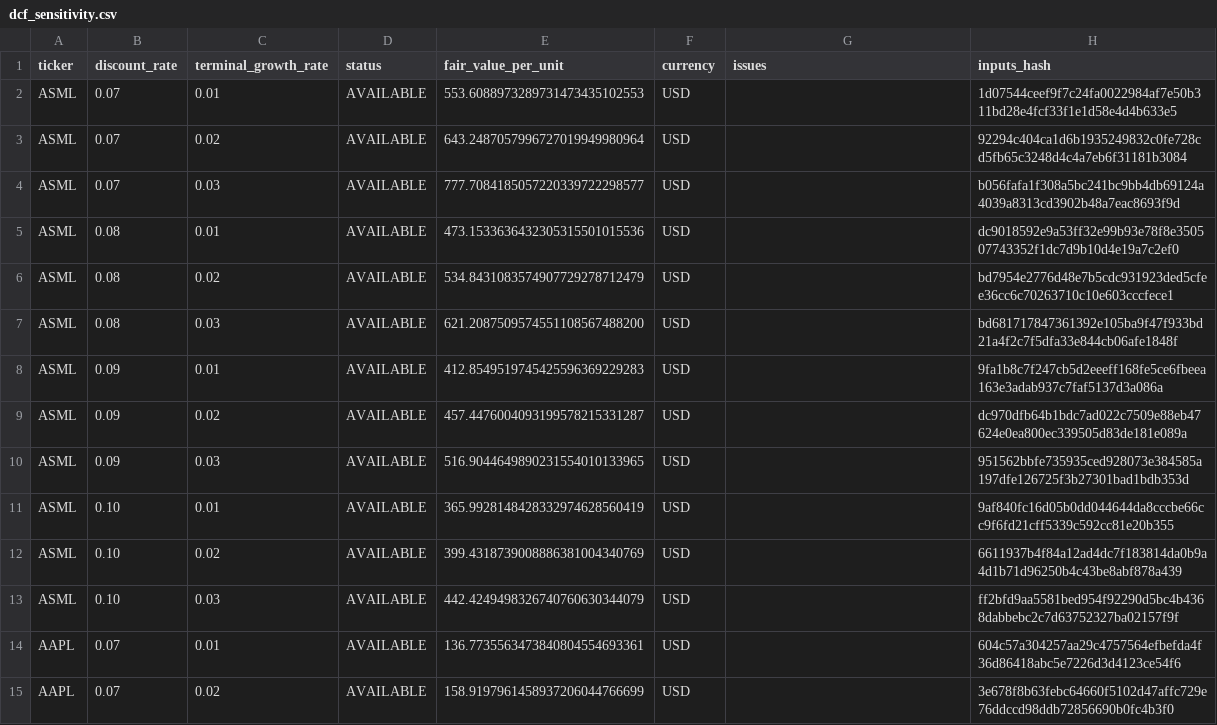
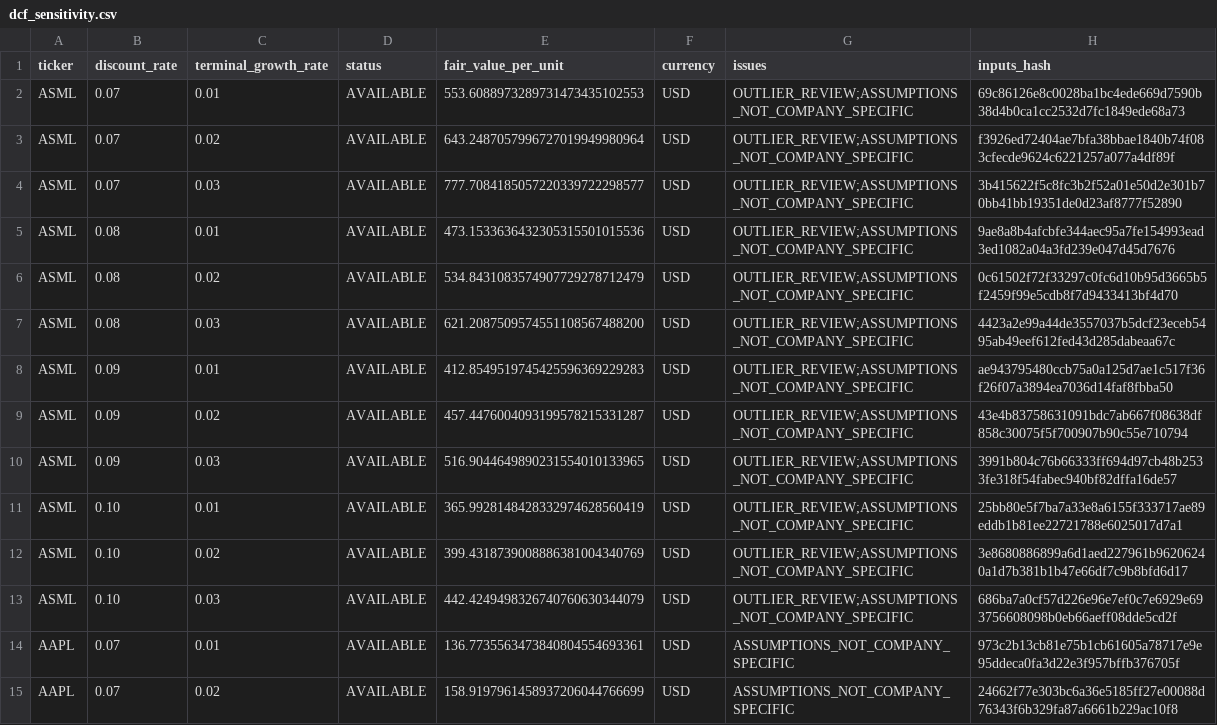
Before and after one commit to Fraens123/stock-valuation-tool, a CSV file: diagnostics/dcf_sensitivity.csv, drawn as a sheet; only a part is shown; the diff covers the shown part only.

Commit message:
feat: Enhance DCF valuation process with non-blocking issues and new snapshot functionality
- Introduced handling for non-blocking issues in equity DCF calculations, allowing for better reporting of assumptions not specific to the company.
- Added new constants for generic assumption sources and non-blocking warnings in the models.
- Updated the normalization process to capture used fiscal years and input values for improved data tracking.
- Enhanced the DCF summary to differentiate between blocking and non-blocking issues, improving clarity in valuation results.
- Implemented a new ValuationSnapshot class to encapsulate valuation results and context, including assumptions and quality metrics.
- Added tests to ensure that non-blocking warnings persist through the valuation process and that snapshot IDs are deterministic based on inputs.
- Created a CSV file for diagnostics to log valuation snapshot results for better traceability.

```diff
--- a/diagnostics/dcf_sensitivity.csv
+++ b/diagnostics/dcf_sensitivity.csv
@@ -1,15 +1,15 @@
 ticker,discount_rate,terminal_growth_rate,status,fair_value_per_unit,currency,issues,inputs_hash
-ASML,0.07,0.01,AVAILABLE,553.6088973289731473435102553,USD,,1d07544ceef9f7c24fa0022984af7e50b311bd28e4fcf33f1e1d58e4d4b633e5
-ASML,0.07,0.02,AVAILABLE,643.2487057996727019949980964,USD,,92294c404ca1d6b1935249832c0fe728cd5fb65c3248d4c4a7eb6f31181b3084
-ASML,0.07,0.03,AVAILABLE,777.7084185057220339722298577,USD,,b056fafa1f308a5bc241bc9bb4db69124a4039a8313cd3902b48a7eac8693f9d
-ASML,0.08,0.01,AVAILABLE,473.1533636432305315501015536,USD,,dc9018592e9a53ff32e99b93e78f8e350507743352f1dc7d9b10d4e19a7c2ef0
-ASML,0.08,0.02,AVAILABLE,534.8431083574907729278712479,USD,,bd7954e2776d48e7b5cdc931923ded5cfee36cc6c70263710c10e603cccfece1
-ASML,0.08,0.03,AVAILABLE,621.2087509574551108567488200,USD,,bd681717847361392e105ba9f47f933bd21a4f2c7f5dfa33e844cb06afe1848f
-ASML,0.09,0.01,AVAILABLE,412.8549519745425596369229283,USD,,9fa1b8c7f247cb5d2eeeff168fe5ce6fbeea163e3adab937c7faf5137d3a086a
-ASML,0.09,0.02,AVAILABLE,457.4476004093199578215331287,USD,,dc970dfb64b1bdc7ad022c7509e88eb47624e0ea800ec339505d83de181e089a
-ASML,0.09,0.03,AVAILABLE,516.9044649890231554010133965,USD,,951562bbfe735935ced928073e384585a197dfe126725f3b27301bad1bdb353d
-ASML,0.10,0.01,AVAILABLE,365.9928148428332974628560419,USD,,9af840fc16d05b0dd044644da8cccbe66cc9f6fd21cff5339c592cc81e20b355
-ASML,0.10,0.02,AVAILABLE,399.4318739008886381004340769,USD,,6611937b4f84a12ad4dc7f183814da0b9a4d1b71d96250b4c43be8abf878a439
-ASML,0.10,0.03,AVAILABLE,442.4249498326740760630344079,USD,,ff2bfd9aa5581bed954f92290d5bc4b4368dabbebc2c7d63752327ba02157f9f
-AAPL,0.07,0.01,AVAILABLE,136.7735563473840804554693361,USD,,604c57a304257aa29c4757564efbefda4f36d86418abc5e7226d3d4123ce54f6
-AAPL,0.07,0.02,AVAILABLE,158.9197961458937206044766699,USD,,3e678f8b63febc64660f5102d47affc729e76ddccd98ddb72856690b0fc4b3f0
+ASML,0.07,0.01,AVAILABLE,553.6088973289731473435102553,USD,OUTLIER_REVIEW;ASSUMPTIONS_NOT_COMPANY_SPECIFIC,69c86126e8c0028ba1bc4ede669d7590b38d4b0ca1cc2532d7fc1849ede68a73
+ASML,0.07,0.02,AVAILABLE,643.2487057996727019949980964,USD,OUTLIER_REVIEW;ASSUMPTIONS_NOT_COMPANY_SPECIFIC,f3926ed72404ae7bfa38bbae1840b74f083cfecde9624c6221257a077a4df89f
+ASML,0.07,0.03,AVAILABLE,777.7084185057220339722298577,USD,OUTLIER_REVIEW;ASSUMPTIONS_NOT_COMPANY_SPECIFIC,3b415622f5c8fc3b2f52a01e50d2e301b70bb41bb19351de0d23af8777f52890
+ASML,0.08,0.01,AVAILABLE,473.1533636432305315501015536,USD,OUTLIER_REVIEW;ASSUMPTIONS_NOT_COMPANY_SPECIFIC,9ae8a8b4afcbfe344aec95a7fe154993ead3ed1082a04a3fd239e047d45d7676
+ASML,0.08,0.02,AVAILABLE,534.8431083574907729278712479,USD,OUTLIER_REVIEW;ASSUMPTIONS_NOT_COMPANY_SPECIFIC,0c61502f72f33297c0fc6d10b95d3665b5f2459f99e5cdb8f7d9433413bf4d70
+ASML,0.08,0.03,AVAILABLE,621.2087509574551108567488200,USD,OUTLIER_REVIEW;ASSUMPTIONS_NOT_COMPANY_SPECIFIC,4423a2e99a44de3557037b5dcf23eceb5495ab49eef612fed43d285dabeaa67c
+ASML,0.09,0.01,AVAILABLE,412.8549519745425596369229283,USD,OUTLIER_REVIEW;ASSUMPTIONS_NOT_COMPANY_SPECIFIC,ae943795480ccb75a0a125d7ae1c517f36f26f07a3894ea7036d14faf8fbba50
+ASML,0.09,0.02,AVAILABLE,457.4476004093199578215331287,USD,OUTLIER_REVIEW;ASSUMPTIONS_NOT_COMPANY_SPECIFIC,43e4b83758631091bdc7ab667f08638df858c30075f5f700907b90c55e710794
+ASML,0.09,0.03,AVAILABLE,516.9044649890231554010133965,USD,OUTLIER_REVIEW;ASSUMPTIONS_NOT_COMPANY_SPECIFIC,3991b804c76b66333ff694d97cb48b2533fe318f54fabec940bf82dffa16de57
+ASML,0.10,0.01,AVAILABLE,365.9928148428332974628560419,USD,OUTLIER_REVIEW;ASSUMPTIONS_NOT_COMPANY_SPECIFIC,25bb80e5f7ba7a33e8a6155f333717ae89eddb1b81ee22721788e6025017d7a1
+ASML,0.10,0.02,AVAILABLE,399.4318739008886381004340769,USD,OUTLIER_REVIEW;ASSUMPTIONS_NOT_COMPANY_SPECIFIC,3e8680886899a6d1aed227961b96206240a1d7b381b1b47e66df7c9b8bfd6d17
+ASML,0.10,0.03,AVAILABLE,442.4249498326740760630344079,USD,OUTLIER_REVIEW;ASSUMPTIONS_NOT_COMPANY_SPECIFIC,686ba7a0cf57d226e96e7ef0c7e6929e693756608098b0eb66aeff08dde5cd2f
+AAPL,0.07,0.01,AVAILABLE,136.7735563473840804554693361,USD,ASSUMPTIONS_NOT_COMPANY_SPECIFIC,973c2b13cb81e75b1cb61605a78717e9e95ddeca0fa3d22e3f957bffb376705f
+AAPL,0.07,0.02,AVAILABLE,158.9197961458937206044766699,USD,ASSUMPTIONS_NOT_COMPANY_SPECIFIC,24662f77e303bc6a36e5185ff27e00088d76343f6b329fa87a6661b229ac10f8
```
Also changed, not shown: 92 edited cells elsewhere in this file, diagnostics/valuation_results.csv, 10 other files.
